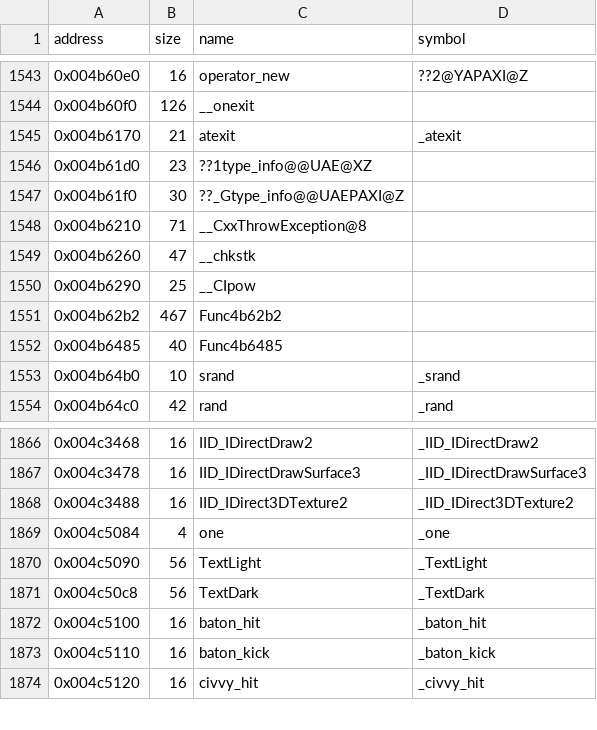
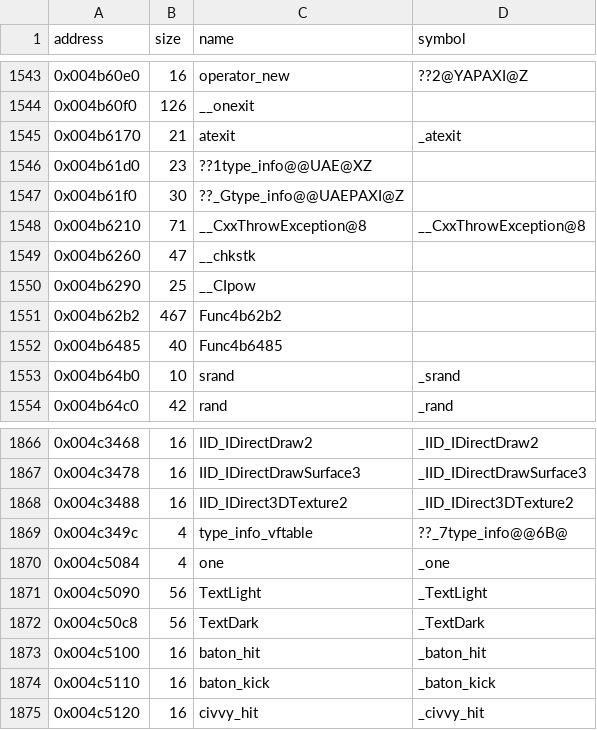
Before and after one commit to LostArtefacts/tr03, a CSV file: config/symbols.csv, drawn as a sheet; only a part is shown, gaps mark what is left out.

```diff
--- a/config/symbols.csv
+++ b/config/symbols.csv
@@ -1547,3 +1547,3 @@ address,size,name,symbol
 0x004b61f0,30,??_Gtype_info@@UAEPAXI@Z,
-0x004b6210,71,__CxxThrowException@8,
+0x004b6210,71,__CxxThrowException@8,__CxxThrowException@8
 0x004b6260,47,__chkstk,
@@ -1868,2 +1868,3 @@ address,size,name,symbol
 0x004c3488,16,IID_IDirect3DTexture2,_IID_IDirect3DTexture2
+0x004c349c,4,type_info_vftable,??_7type_info@@6B@
 0x004c5084,4,one,_one
```
Also changed, not shown: 3 other files.
